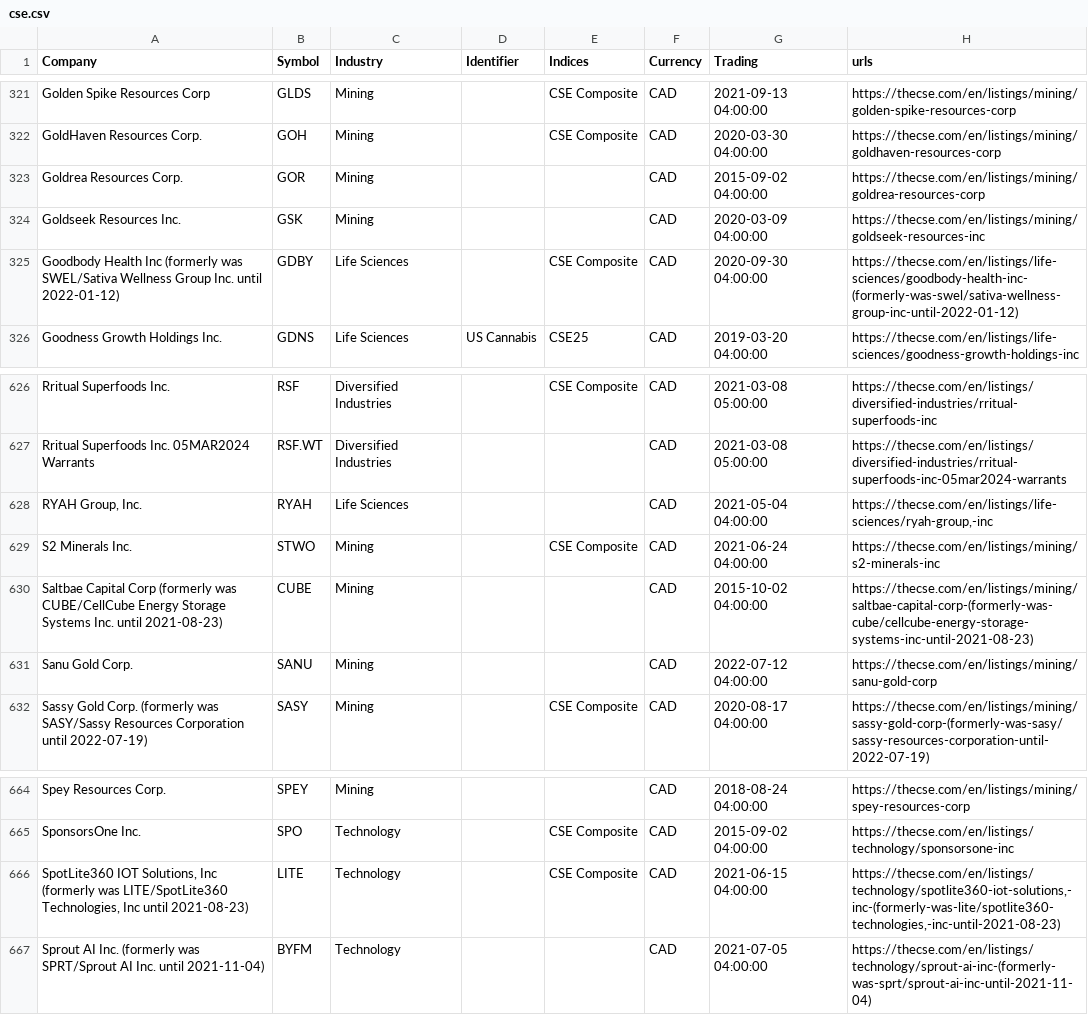
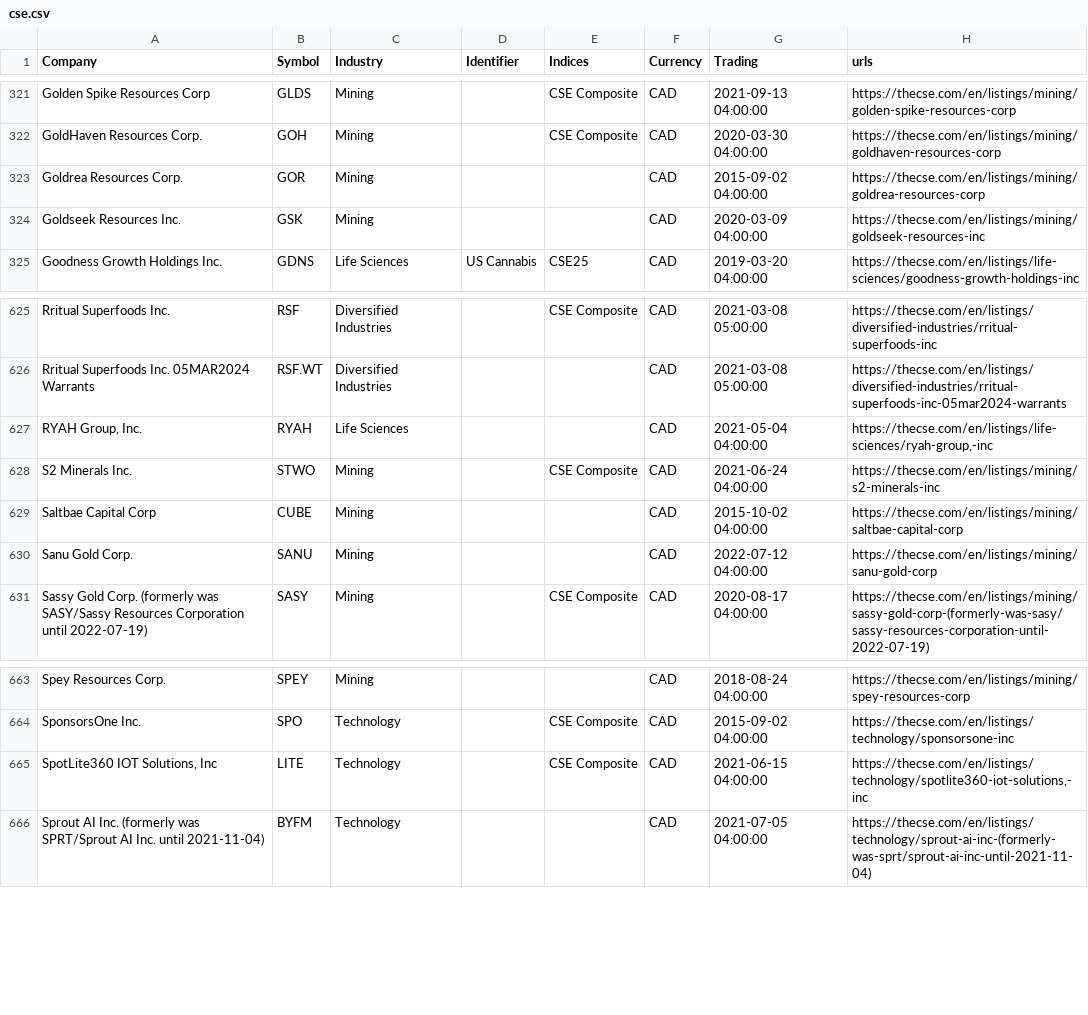
Before and after one commit to FriendlyUser/cad_tickers_list, a CSV file: static/latest/cse.csv, drawn as a sheet; only a part is shown, gaps mark what is left out.

```diff
--- a/static/latest/cse.csv
+++ b/static/latest/cse.csv
@@ -324,3 +324,2 @@ Goldrea Resources Corp.,GOR,Mining,,,CAD,2015-09-02 04:00:00,https://thecse.com/
 Goldseek Resources Inc.,GSK,Mining,,,CAD,2020-03-09 04:00:00,https://thecse.com/en/listings/mining/goldseek-resources-inc
-Goodbody Health Inc (formerly was SWEL/Sativa Wellness Group Inc. until 2022-01-12),GDBY,Life Sciences,,CSE Composite,CAD,2020-09-30 04:00:00,https://thecse.com/en/listings/life-sciences/goodbody-health-inc-(formerly-was-swel/sativa-wellness-group-inc-until-2022-01-12)
 Goodness Growth Holdings Inc.,GDNS,Life Sciences,US Cannabis,CSE25,CAD,2019-03-20 04:00:00,https://thecse.com/en/listings/life-sciences/goodness-growth-holdings-inc
@@ -629,3 +628,3 @@ Rritual Superfoods Inc. 05MAR2024 Warrants,RSF.WT,Diversified Industries,,,CAD,2
 S2 Minerals Inc.,STWO,Mining,,CSE Composite,CAD,2021-06-24 04:00:00,https://thecse.com/en/listings/mining/s2-minerals-inc
-Saltbae Capital Corp (formerly was CUBE/CellCube Energy Storage Systems Inc. until 2021-08-23),CUBE,Mining,,,CAD,2015-10-02 04:00:00,https://thecse.com/en/listings/mining/saltbae-capital-corp-(formerly-was-cube/cellcube-energy-storage-systems-inc-until-2021-08-23)
+Saltbae Capital Corp,CUBE,Mining,,,CAD,2015-10-02 04:00:00,https://thecse.com/en/listings/mining/saltbae-capital-corp
 Sanu Gold Corp.,SANU,Mining,,,CAD,2022-07-12 04:00:00,https://thecse.com/en/listings/mining/sanu-gold-corp
@@ -665,3 +664,3 @@ Spey Resources Corp.,SPEY,Mining,,,CAD,2018-08-24 04:00:00,https://thecse.com/en
 SponsorsOne Inc.,SPO,Technology,,CSE Composite,CAD,2015-09-02 04:00:00,https://thecse.com/en/listings/technology/sponsorsone-inc
-"SpotLite360 IOT Solutions, Inc (formerly was LITE/SpotLite360 Technologies, Inc until 2021-08-23)",LITE,Technology,,CSE Composite,CAD,2021-06-15 04:00:00,"https://thecse.com/en/listings/technology/spotlite360-iot-solutions,-inc-(formerly-was-lite/spotlite360-technologies,-inc-until-2021-08-23)"
+"SpotLite360 IOT Solutions, Inc",LITE,Technology,,CSE Composite,CAD,2021-06-15 04:00:00,"https://thecse.com/en/listings/technology/spotlite360-iot-solutions,-inc"
 Sprout AI Inc. (formerly was SPRT/Sprout AI Inc. until 2021-11-04),BYFM,Technology,,,CAD,2021-07-05 04:00:00,https://thecse.com/en/listings/technology/sprout-ai-inc-(formerly-was-sprt/sprout-ai-inc-until-2021-11-04)
```
